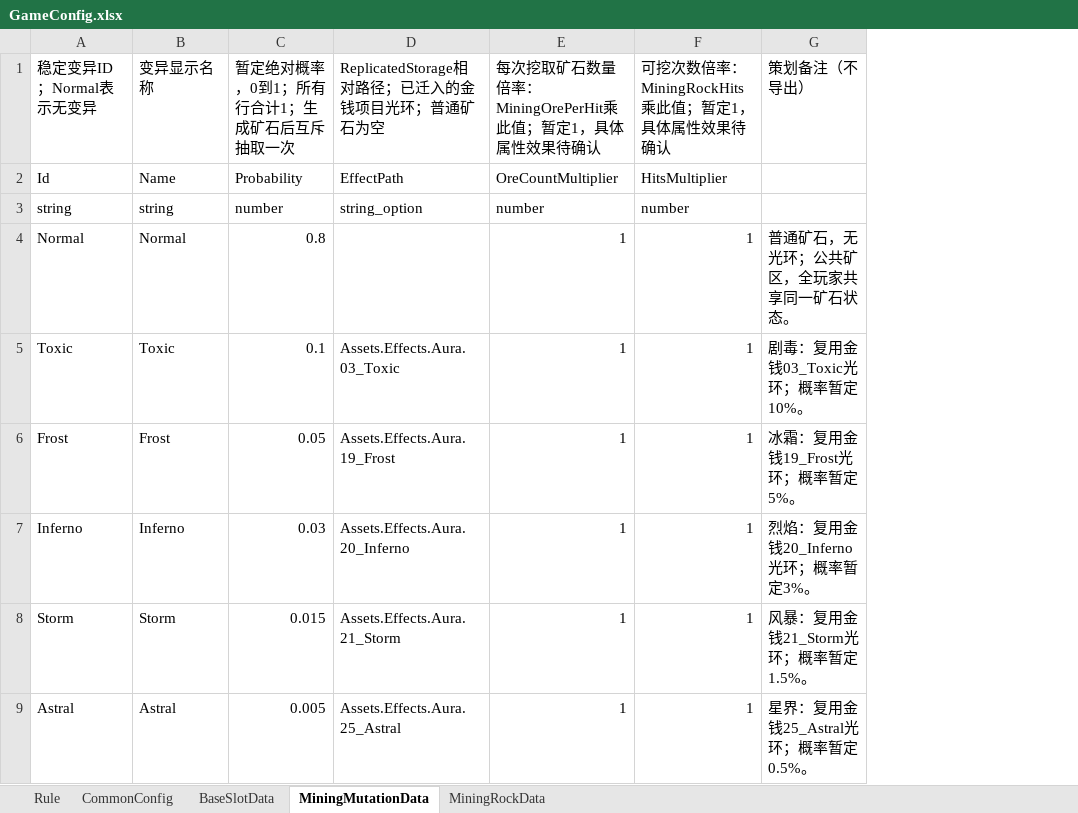
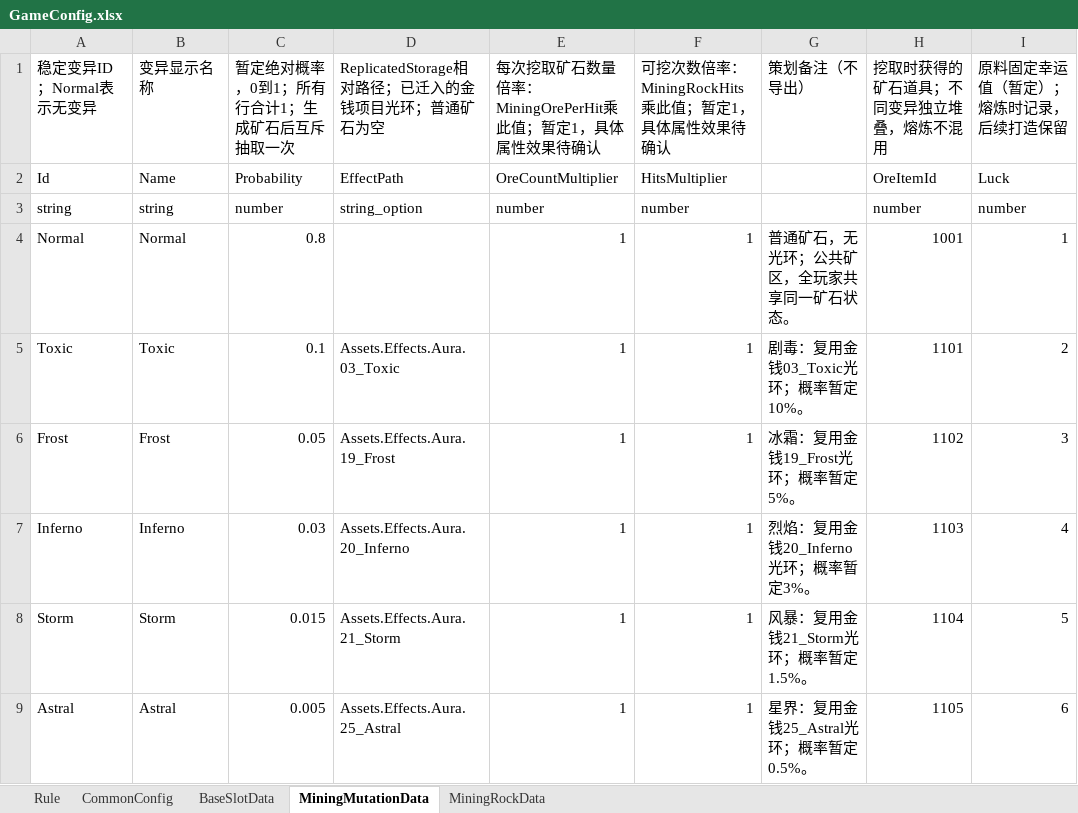
Before and after one commit to shenxin-karl/Roblox_Y2, an Excel workbook: 配置文档/GameConfig.xlsx, sheet MiningMutationData, drawn as a sheet; values as stored, in another font and other column widths than the file's, no borders; the diff names each change by its address in the sheet, - before the commit and + after, or states it on an @@ line.

```diff
--- a/配置文档/GameConfig.xlsx (sheet MiningMutationData)
+++ b/配置文档/GameConfig.xlsx (sheet MiningMutationData)
+column H, rows 1-9: 挖取时获得的矿石道具；不同变异独立堆叠，熔炼不混用 | OreItemId | number | 1001 | 1101 | 1102 | 1103 | 1104 | 1105
+column I, rows 1-9: 原料固定幸运值（暂定）；熔炼时记录，后续打造保留 | Luck | number | 1 | 2 | 3 | 4 | 5 | 6
```
Also changed, not shown: 配置文档/ItemConfig.xlsx, 16 other files.
